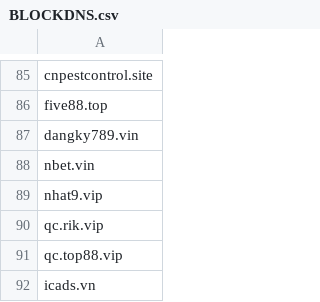
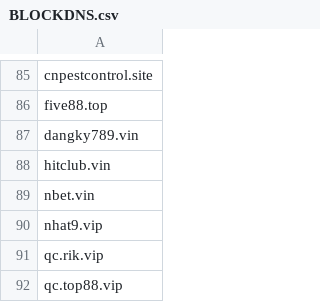
Before and after one commit to FlashStartDNS/dian, a CSV file: BLOCKDNS.csv, drawn as a sheet; only a part is shown, gaps mark what is left out; the shorter side is filled out with more unchanged rows.

Commit message:
BLOCKDNS.csv: Gambling 12
hitclub.vin

```diff
--- a/BLOCKDNS.csv
+++ b/BLOCKDNS.csv
@@ -87,2 +87,3 @@ five88.top
 dangky789.vin
+hitclub.vin
 nbet.vin
```
